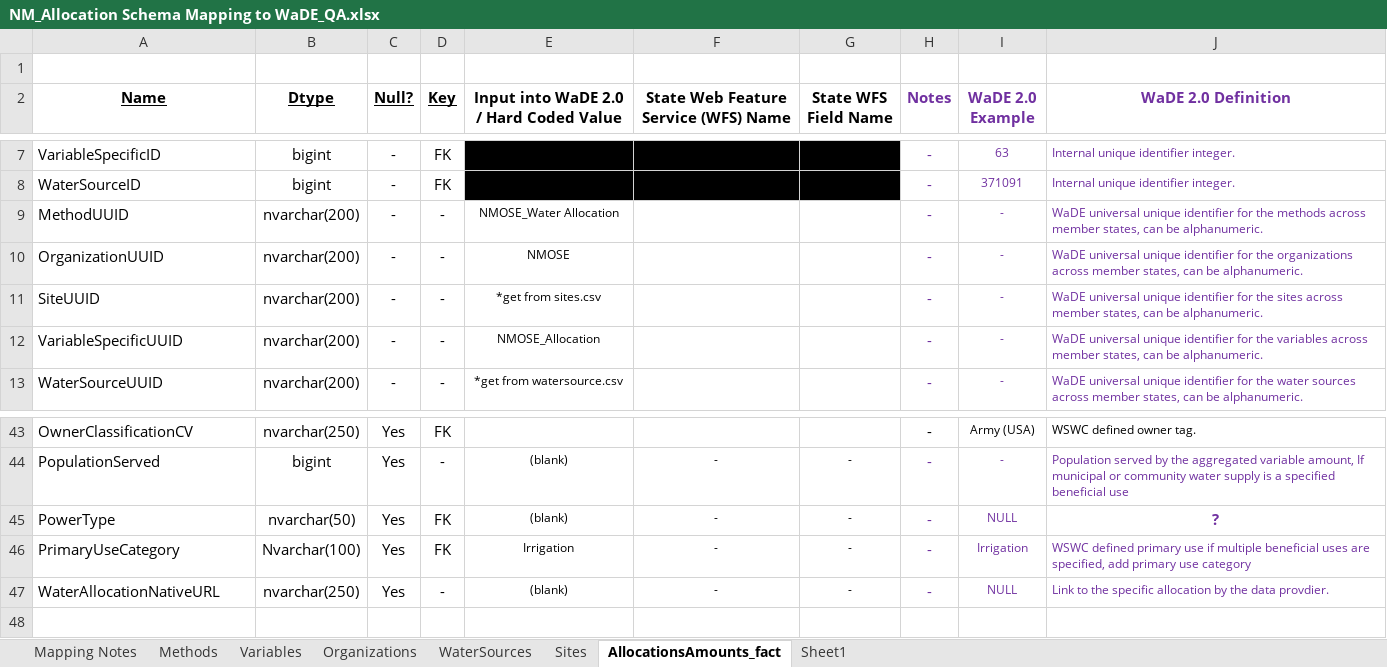
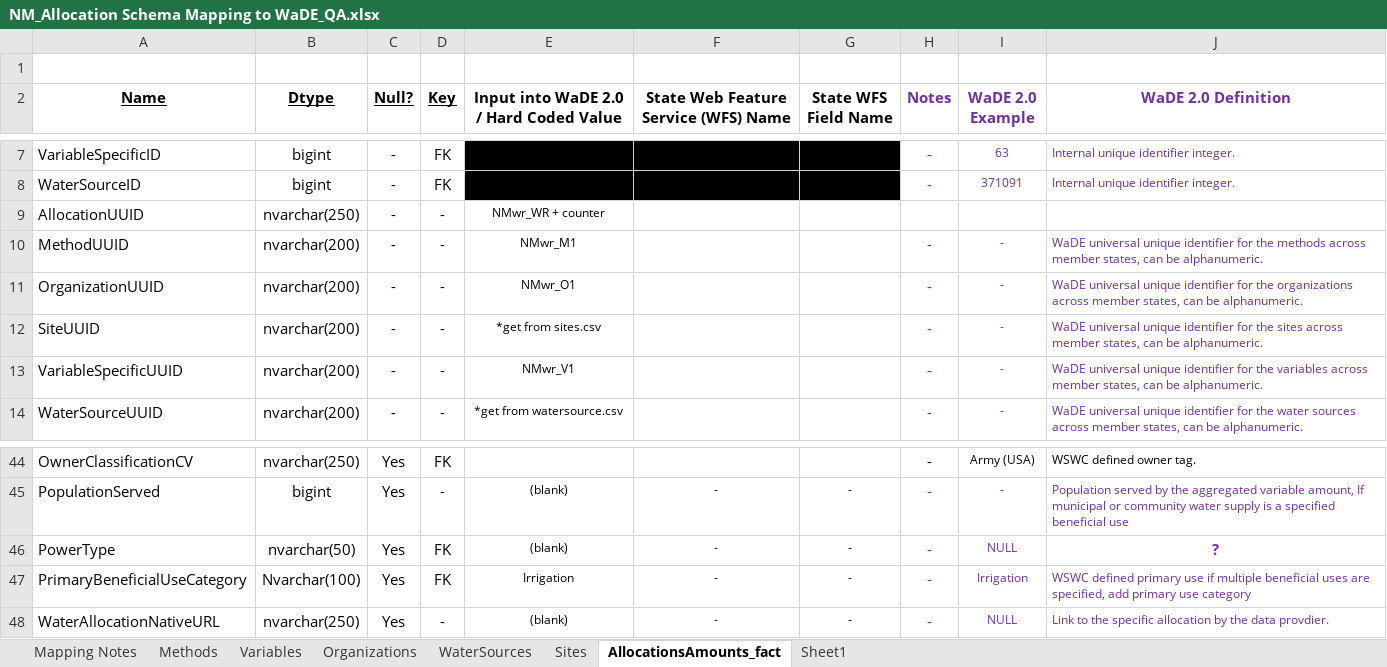
Before and after one commit to WSWCWaterDataExchange/MappingStatesDataToWaDE2.0, an Excel workbook: NewMexico/WaterAllocation/NM_Allocation Schema Mapping to WaDE_QA.xlsx, sheet AllocationsAmounts_fact, drawn as a sheet; only a part is shown, gaps mark what is left out; values as stored, in another font and other column widths than the file's, no borders; addresses are those after the commit; the diff names each change by its address in the sheet, - before the commit and + after, or states it on an @@ line.

Commit message:
NM wr update.
NM wr update.  Updated UUID format.  Updated sites to better accommodate m-m relationship with water sources.  New groupby statement for allocation amounts.  Moved input data to google drive.  Updated format for Readme file.

```diff
--- a/NewMexico/WaterAllocation/NM_Allocation Schema Mapping to WaDE_QA.xlsx (sheet AllocationsAmounts_fact)
+++ b/NewMexico/WaterAllocation/NM_Allocation Schema Mapping to WaDE_QA.xlsx (sheet AllocationsAmounts_fact)
+row 9: AllocationUUID | nvarchar(250) | - | - | NMwr_WR + counter
-E10: NMOSE_Water Allocation
+E10: NMwr_M1
-E11: NMOSE
+E11: NMwr_O1
-E13: NMOSE_Allocation
+E13: NMwr_V1
-A47 (Name): PrimaryUseCategory
+A47 (Name): PrimaryBeneficialUseCategory
```
Also changed, not shown: sheet Methods, sheet Variables, sheet Organizations, 28 other files.
